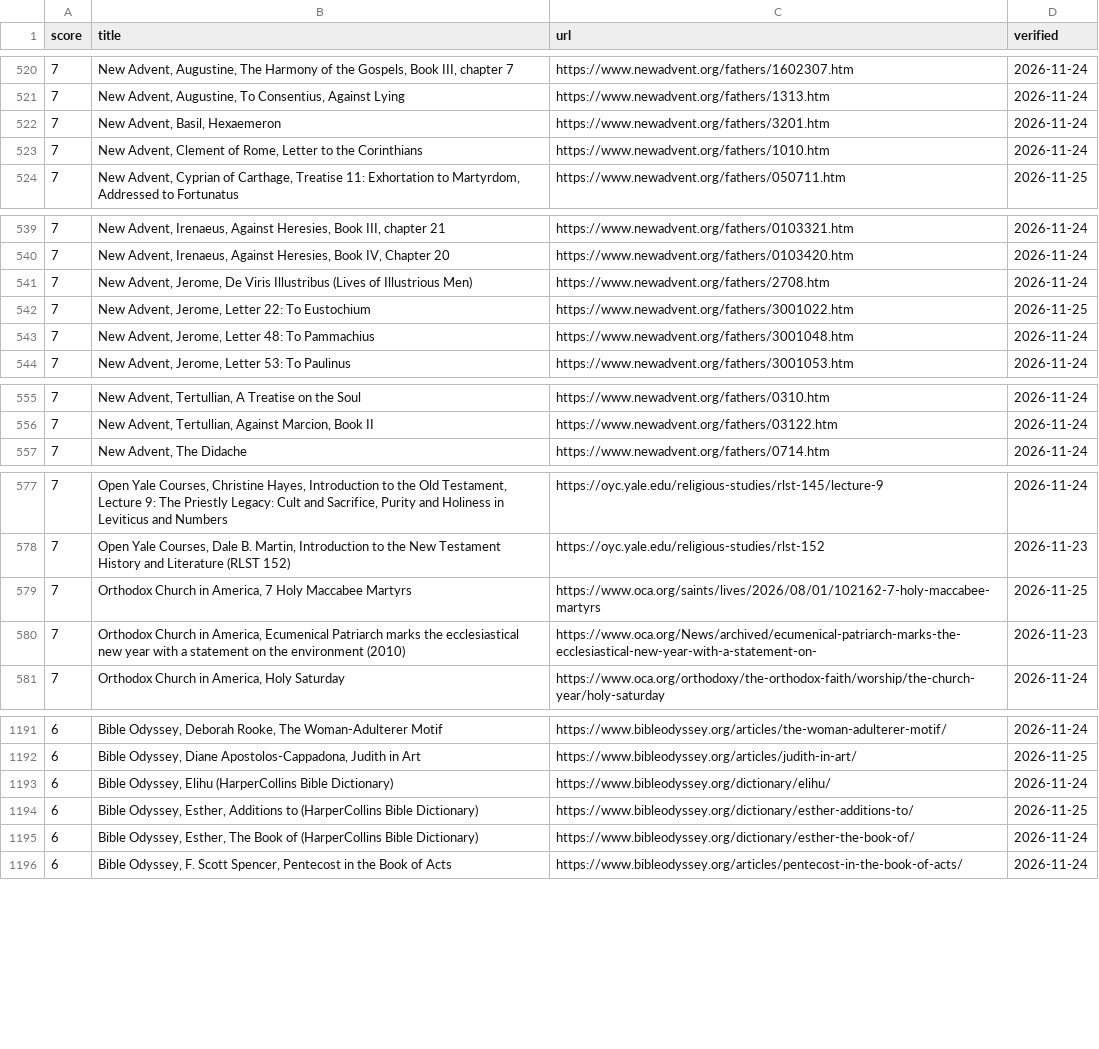
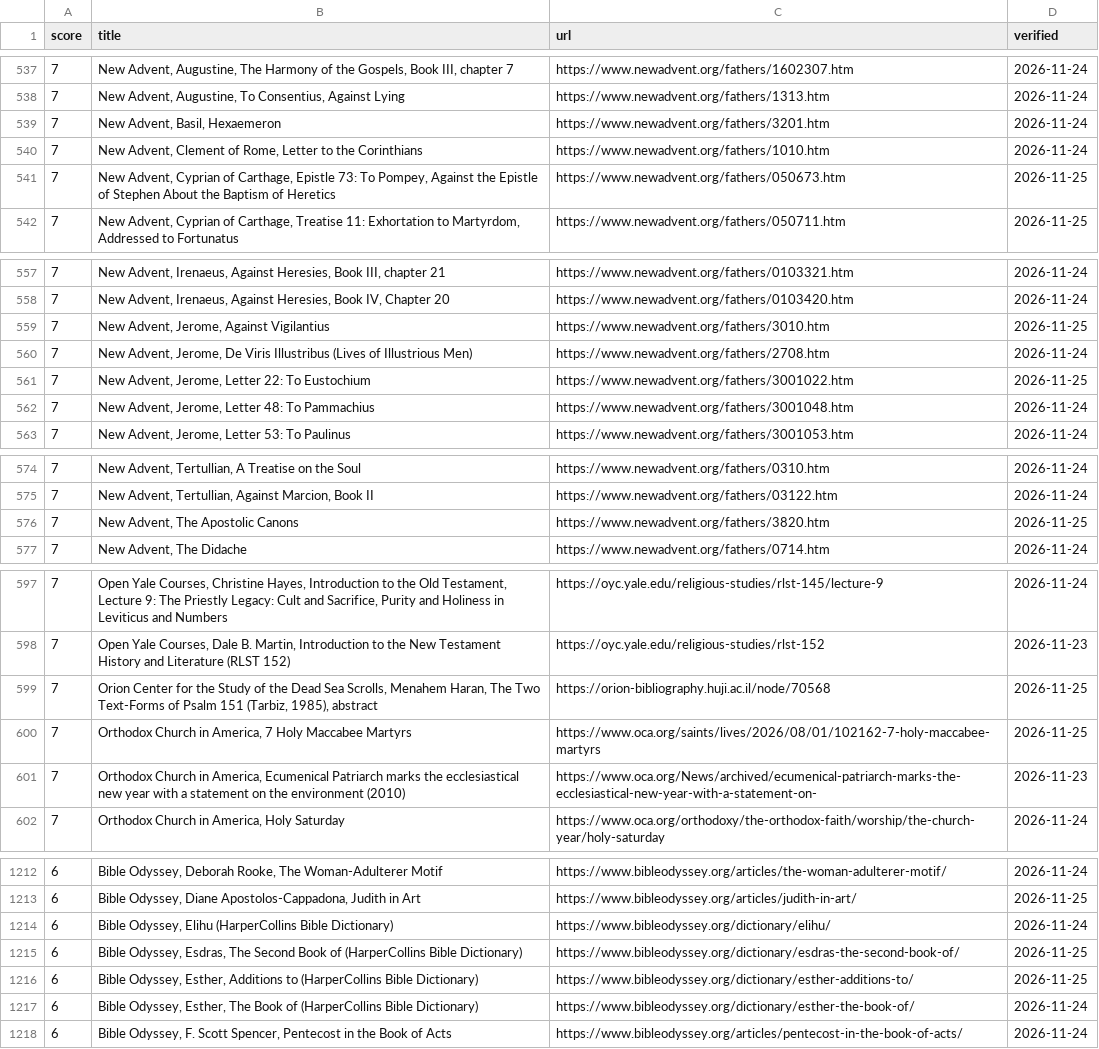
Before and after one commit to depuschm/christian-guidelines, a CSV file: sources.csv, drawn as a sheet; only a part is shown, gaps mark what is left out; the diff covers the shown part only.

```diff
--- a/sources.csv
+++ b/sources.csv
@@ -523,2 +540,3 @@ score,title,url,verified
 7,"New Advent, Clement of Rome, Letter to the Corinthians",https://www.newadvent.org/fathers/1010.htm,2026-11-24
+7,"New Advent, Cyprian of Carthage, Epistle 73: To Pompey, Against the Epistle of Stephen About the Baptism of Heretics",https://www.newadvent.org/fathers/050673.htm,2026-11-25
 7,"New Advent, Cyprian of Carthage, Treatise 11: Exhortation to Martyrdom, Addressed to Fortunatus",https://www.newadvent.org/fathers/050711.htm,2026-11-25
@@ -540,2 +558,3 @@ score,title,url,verified
 7,"New Advent, Irenaeus, Against Heresies, Book IV, Chapter 20",https://www.newadvent.org/fathers/0103420.htm,2026-11-24
+7,"New Advent, Jerome, Against Vigilantius",https://www.newadvent.org/fathers/3010.htm,2026-11-25
 7,"New Advent, Jerome, De Viris Illustribus (Lives of Illustrious Men)",https://www.newadvent.org/fathers/2708.htm,2026-11-24
@@ -556,2 +575,3 @@ score,title,url,verified
 7,"New Advent, Tertullian, Against Marcion, Book II",https://www.newadvent.org/fathers/03122.htm,2026-11-24
+7,"New Advent, The Apostolic Canons",https://www.newadvent.org/fathers/3820.htm,2026-11-25
 7,"New Advent, The Didache",https://www.newadvent.org/fathers/0714.htm,2026-11-24
@@ -578,2 +598,3 @@ score,title,url,verified
 7,"Open Yale Courses, Dale B. Martin, Introduction to the New Testament History and Literature (RLST 152)",https://oyc.yale.edu/religious-studies/rlst-152,2026-11-23
+7,"Orion Center for the Study of the Dead Sea Scrolls, Menahem Haran, The Two Text-Forms of Psalm 151 (Tarbiz, 1985), abstract",https://orion-bibliography.huji.ac.il/node/70568,2026-11-25
 7,"Orthodox Church in America, 7 Holy Maccabee Martyrs",https://www.oca.org/saints/lives/2026/08/01/102162-7-holy-maccabee-martyrs,2026-11-25
@@ -1193,2 +1214,3 @@ score,title,url,verified
 6,"Bible Odyssey, Elihu (HarperCollins Bible Dictionary)",https://www.bibleodyssey.org/dictionary/elihu/,2026-11-24
+6,"Bible Odyssey, Esdras, The Second Book of (HarperCollins Bible Dictionary)",https://www.bibleodyssey.org/dictionary/esdras-the-second-book-of/,2026-11-25
 6,"Bible Odyssey, Esther, Additions to (HarperCollins Bible Dictionary)",https://www.bibleodyssey.org/dictionary/esther-additions-to/,2026-11-25
```
Also changed, not shown: 29 added rows elsewhere in this file, 4 other files.
